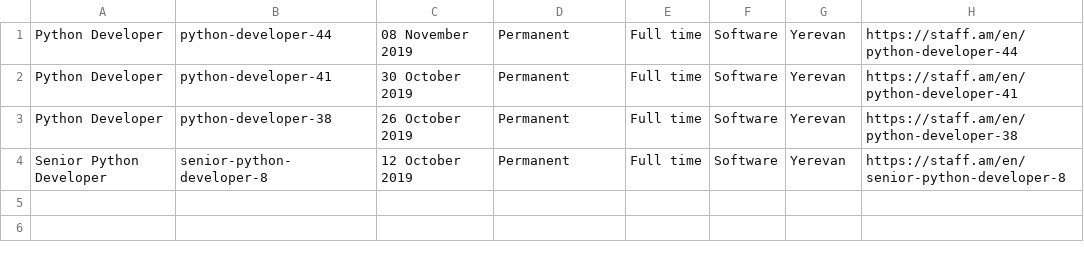
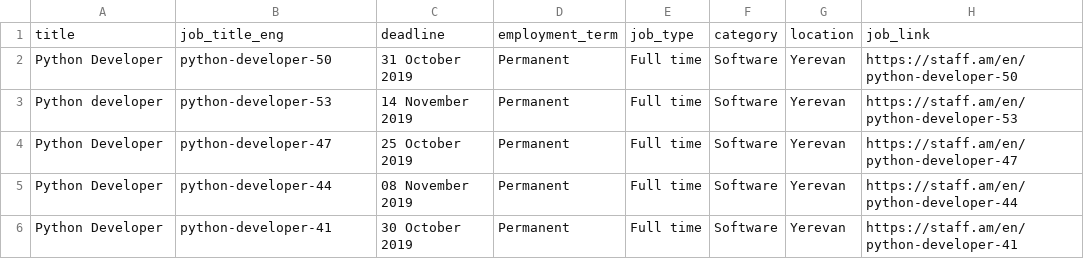
Before and after one commit to LevonPython/Job_searcher, a CSV file: python_Jobs.csv, drawn as a sheet; removed rows and columns are numbered as before the commit, all else as after; the diff names each change by its address in the sheet, - before the commit and + after, or states it on an @@ line.

```diff
--- a/python_Jobs.csv
+++ b/python_Jobs.csv
+row 1: title | job_title_eng | deadline | employment_term | job_type | category | location | job_link
+row 2: Python Developer | python-developer-50 | 31 October 2019 | Permanent | Full time | Software | Yerevan | https://staff.am/en/python-developer-50
+row 3: Python developer | python-developer-53 | 14 November 2019 | Permanent | Full time | Software | Yerevan | https://staff.am/en/python-developer-53
+row 4: Python Developer | python-developer-47 | 25 October 2019 | Permanent | Full time | Software | Yerevan | https://staff.am/en/python-developer-47
-row 3: Python Developer | python-developer-38 | 26 October 2019 | Permanent | Full time | Software | Yerevan | https://staff.am/en/python-developer-38
-row 4: Senior Python Developer | senior-python-developer-8 | 12 October 2019 | Permanent | Full time | Software | Yerevan | https://staff.am/en/senior-python-developer-8
```
Also changed, not shown: 2 other files.
